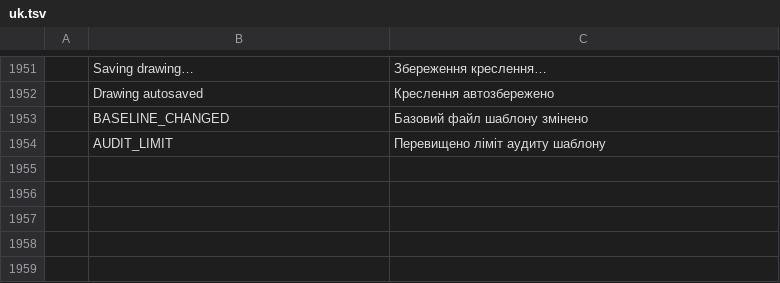
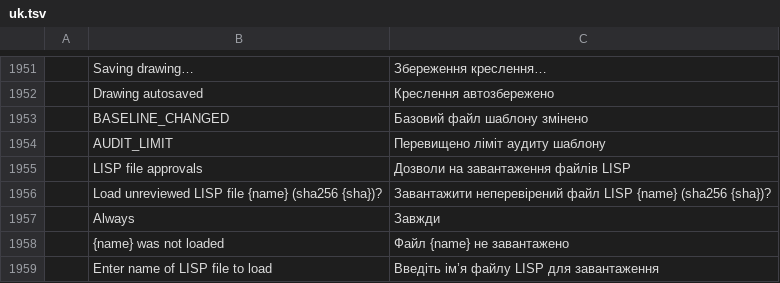
Before and after one commit to tuananhfr/cadcraft, a TSV file: crates/ui-egui/src/i18n/uk.tsv, drawn as a sheet; only a part is shown, gaps mark what is left out.

Commit message:
lisp: require review before loading LISP files

```diff
--- a/crates/ui-egui/src/i18n/uk.tsv
+++ b/crates/ui-egui/src/i18n/uk.tsv
@@ -1954 +1954,6 @@
 	AUDIT_LIMIT	Перевищено ліміт аудиту шаблону
+	LISP file approvals	Дозволи на завантаження файлів LISP
+	Load unreviewed LISP file {name} (sha256 {sha})?	Завантажити неперевірений файл LISP {name} (sha256 {sha})?
+	Always	Завжди
+	{name} was not loaded	Файл {name} не завантажено
+	Enter name of LISP file to load	Введіть ім’я файлу LISP для завантаження
```
Also changed, not shown: crates/ui-egui/src/i18n/vi.tsv, 22 other files.
